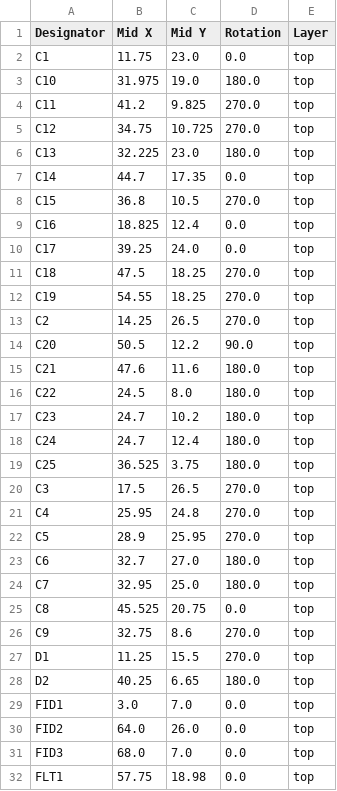
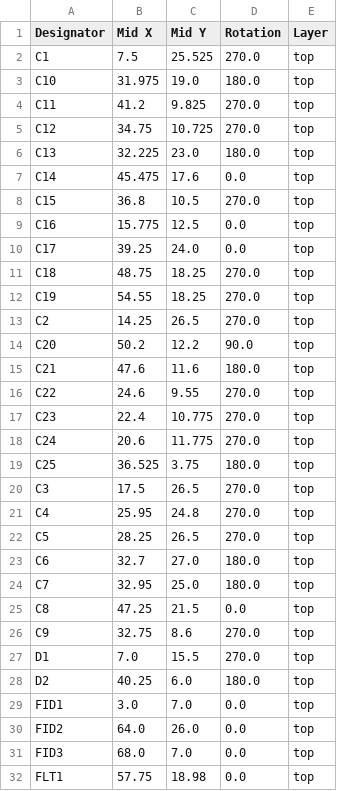
Before and after one commit to BretSimmons/STM32WB-Game-Controller, a CSV file: production/positions.csv, drawn as a sheet; only a part is shown; the diff covers the shown part only.

```diff
--- a/production/positions.csv
+++ b/production/positions.csv
@@ -1,3 +1,3 @@
 Designator,Mid X,Mid Y,Rotation,Layer
-C1,11.75,23.0,0.0,top
+C1,7.5,25.525,270.0,top
 C10,31.975,19.0,180.0,top
@@ -6,14 +6,14 @@ C12,34.75,10.725,270.0,top
 C13,32.225,23.0,180.0,top
-C14,44.7,17.35,0.0,top
+C14,45.475,17.6,0.0,top
 C15,36.8,10.5,270.0,top
-C16,18.825,12.4,0.0,top
+C16,15.775,12.5,0.0,top
 C17,39.25,24.0,0.0,top
-C18,47.5,18.25,270.0,top
+C18,48.75,18.25,270.0,top
 C19,54.55,18.25,270.0,top
 C2,14.25,26.5,270.0,top
-C20,50.5,12.2,90.0,top
+C20,50.2,12.2,90.0,top
 C21,47.6,11.6,180.0,top
-C22,24.5,8.0,180.0,top
-C23,24.7,10.2,180.0,top
-C24,24.7,12.4,180.0,top
+C22,24.6,9.55,270.0,top
+C23,22.4,10.775,270.0,top
+C24,20.6,11.775,270.0,top
 C25,36.525,3.75,180.0,top
@@ -21,9 +21,9 @@ C3,17.5,26.5,270.0,top
 C4,25.95,24.8,270.0,top
-C5,28.9,25.95,270.0,top
+C5,28.25,26.5,270.0,top
 C6,32.7,27.0,180.0,top
 C7,32.95,25.0,180.0,top
-C8,45.525,20.75,0.0,top
+C8,47.25,21.5,0.0,top
 C9,32.75,8.6,270.0,top
-D1,11.25,15.5,270.0,top
-D2,40.25,6.65,180.0,top
+D1,7.0,15.5,270.0,top
+D2,40.25,6.0,180.0,top
 FID1,3.0,7.0,0.0,top
```
Also changed, not shown: 19 edited cells elsewhere in this file, production/bom.csv, production/designators.csv, 7 other files.
